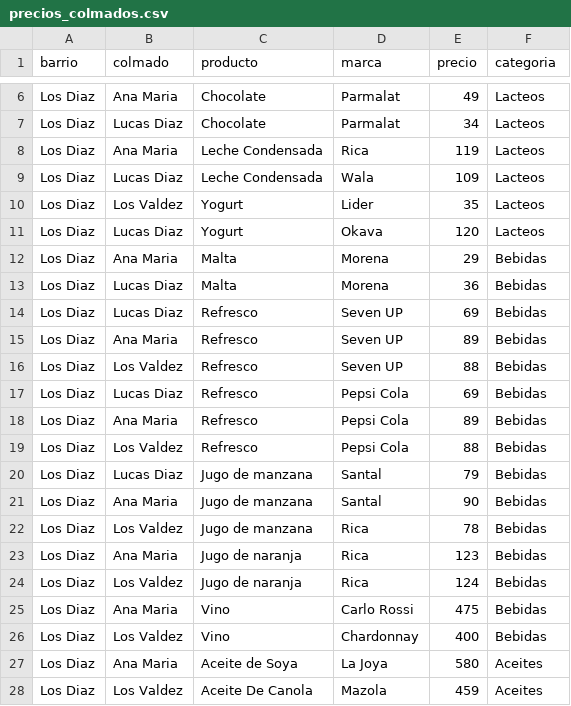
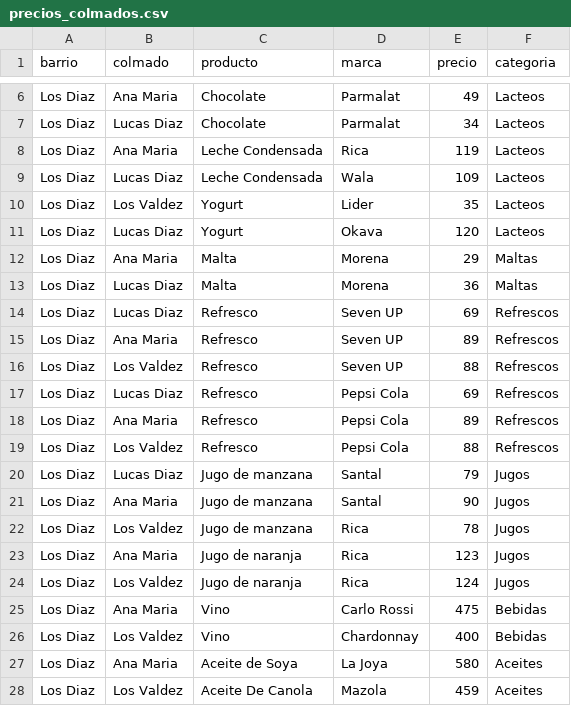
Before and after one commit to josemiguel2418/examenIAUnidad4, a CSV file: precios_colmados.csv, drawn as a sheet; only a part is shown, gaps mark what is left out.

```diff
--- a/precios_colmados.csv
+++ b/precios_colmados.csv
@@ -11,15 +11,15 @@ Los Diaz,Los Valdez,Yogurt,Lider,35,Lacteos
 Los Diaz,Lucas Diaz,Yogurt,Okava,120,Lacteos
-Los Diaz,Ana Maria,Malta,Morena,29,Bebidas
-Los Diaz,Lucas Diaz,Malta,Morena,36,Bebidas
-Los Diaz,Lucas Diaz,Refresco,Seven UP,69,Bebidas
-Los Diaz,Ana Maria,Refresco,Seven UP,89,Bebidas
-Los Diaz,Los Valdez,Refresco,Seven UP,88,Bebidas
-Los Diaz,Lucas Diaz,Refresco,Pepsi Cola,69,Bebidas
-Los Diaz,Ana Maria,Refresco,Pepsi Cola,89,Bebidas
-Los Diaz,Los Valdez,Refresco,Pepsi Cola,88,Bebidas
-Los Diaz,Lucas Diaz,Jugo de manzana,Santal,79,Bebidas
-Los Diaz,Ana Maria,Jugo de manzana,Santal,90,Bebidas
-Los Diaz,Los Valdez,Jugo de manzana,Rica,78,Bebidas
-Los Diaz,Ana Maria,Jugo de naranja,Rica,123,Bebidas
-Los Diaz,Los Valdez,Jugo de naranja,Rica,124,Bebidas
+Los Diaz,Ana Maria,Malta,Morena,29,Maltas
+Los Diaz,Lucas Diaz,Malta,Morena,36,Maltas
+Los Diaz,Lucas Diaz,Refresco,Seven UP,69,Refrescos
+Los Diaz,Ana Maria,Refresco,Seven UP,89,Refrescos
+Los Diaz,Los Valdez,Refresco,Seven UP,88,Refrescos
+Los Diaz,Lucas Diaz,Refresco,Pepsi Cola,69,Refrescos
+Los Diaz,Ana Maria,Refresco,Pepsi Cola,89,Refrescos
+Los Diaz,Los Valdez,Refresco,Pepsi Cola,88,Refrescos
+Los Diaz,Lucas Diaz,Jugo de manzana,Santal,79,Jugos
+Los Diaz,Ana Maria,Jugo de manzana,Santal,90,Jugos
+Los Diaz,Los Valdez,Jugo de manzana,Rica,78,Jugos
+Los Diaz,Ana Maria,Jugo de naranja,Rica,123,Jugos
+Los Diaz,Los Valdez,Jugo de naranja,Rica,124,Jugos
 Los Diaz,Ana Maria,Vino,Carlo Rossi,475,Bebidas
```
Also changed, not shown: 3 other files.
